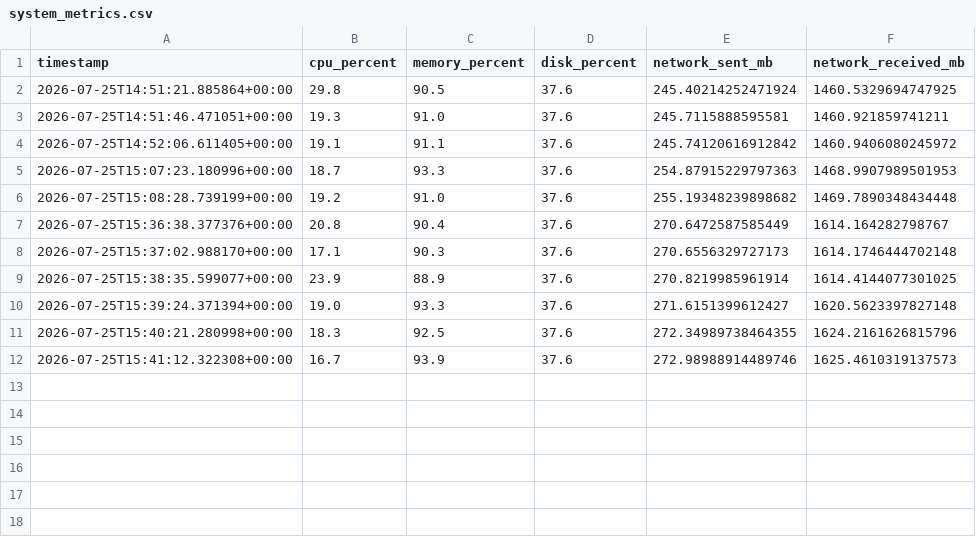
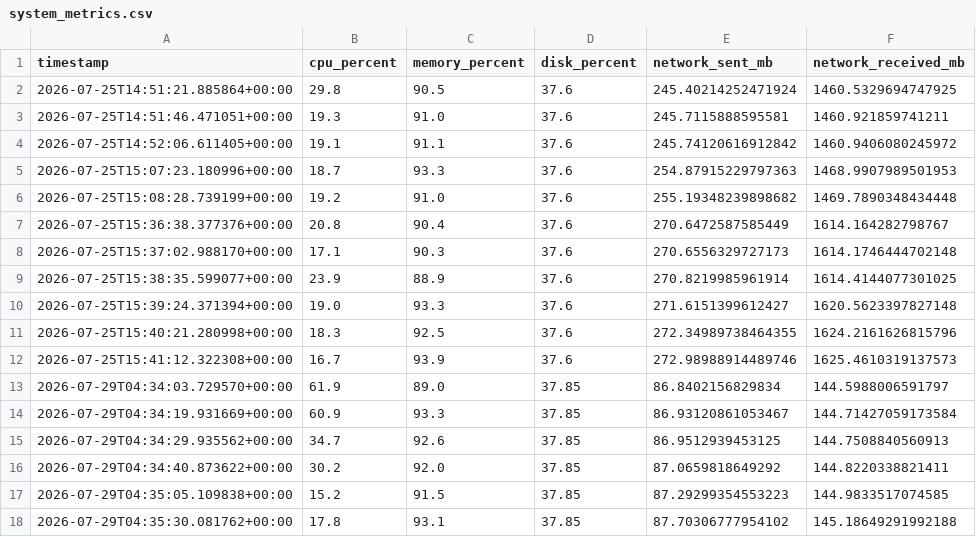
Before and after one commit to Aranya-dev-07/AI-CYBER-SECURITY-AND-SYSTEM-HEALTH-MONITOR-v3.0, a CSV file: backend/data/system_metrics.csv, drawn as a sheet.

```diff
--- a/backend/data/system_metrics.csv
+++ b/backend/data/system_metrics.csv
@@ -12 +12,7 @@ timestamp,cpu_percent,memory_percent,disk_percent,network_sent_mb,network_receiv
 2026-07-25T15:41:12.322308+00:00,16.7,93.9,37.6,272.98988914489746,1625.4610319137573
+2026-07-29T04:34:03.729570+00:00,61.9,89.0,37.85,86.8402156829834,144.5988006591797
+2026-07-29T04:34:19.931669+00:00,60.9,93.3,37.85,86.93120861053467,144.71427059173584
+2026-07-29T04:34:29.935562+00:00,34.7,92.6,37.85,86.9512939453125,144.7508840560913
+2026-07-29T04:34:40.873622+00:00,30.2,92.0,37.85,87.0659818649292,144.8220338821411
+2026-07-29T04:35:05.109838+00:00,15.2,91.5,37.85,87.29299354553223,144.9833517074585
+2026-07-29T04:35:30.081762+00:00,17.8,93.1,37.85,87.70306777954102,145.18649291992188
```
Also changed, not shown: backend/data/system_processes.csv, backend/data/system_report.csv, 4 other files.
